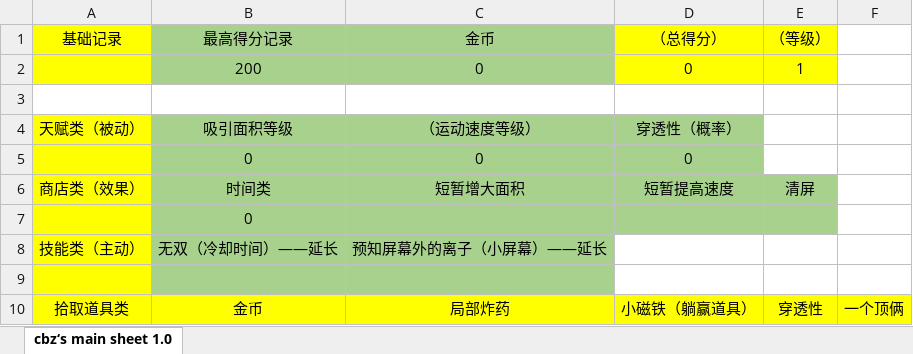
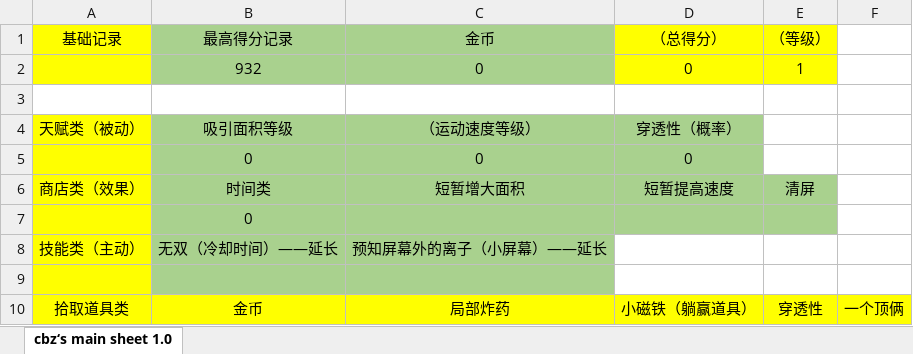
Before and after one commit to TAQ-Cprogram2021-assignment/Group2-thunder, an Excel workbook: CationHazard/materials/cation hazard.xlsx, sheet cbz‘s main sheet 1.0, drawn as a sheet; values as stored, in another font and other column widths than the file's, no borders; the diff names each change by its address in the sheet, - before the commit and + after, or states it on an @@ line.

```diff
--- a/CationHazard/materials/cation hazard.xlsx (sheet cbz‘s main sheet 1.0)
+++ b/CationHazard/materials/cation hazard.xlsx (sheet cbz‘s main sheet 1.0)
-B2 (最高得分记录): 200
+B2 (最高得分记录): 932
```
Also changed, not shown: 2 other files.
